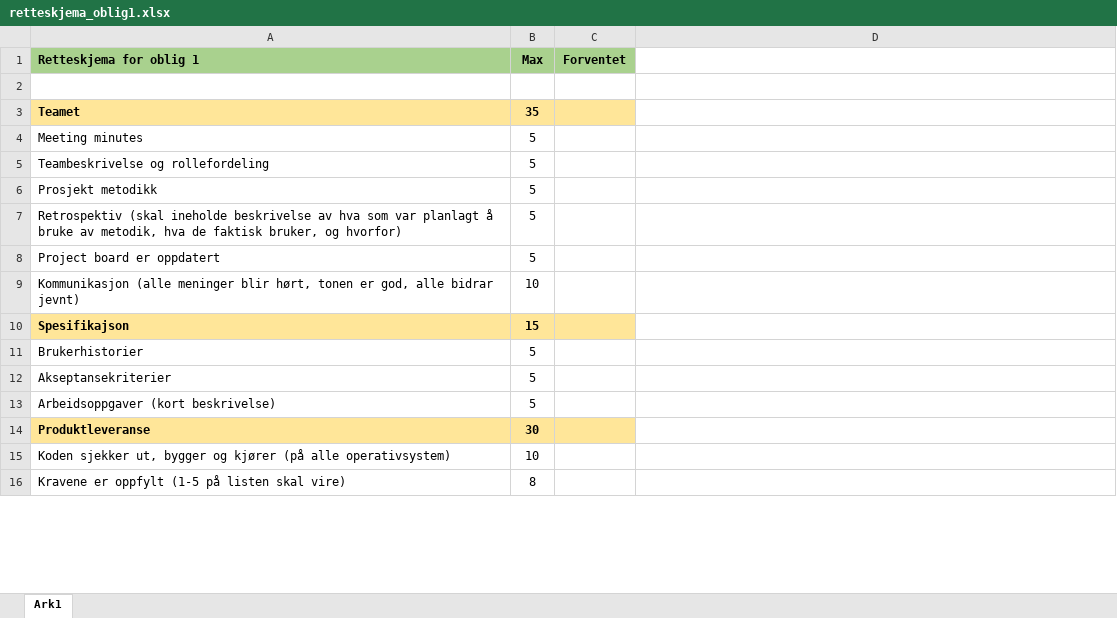
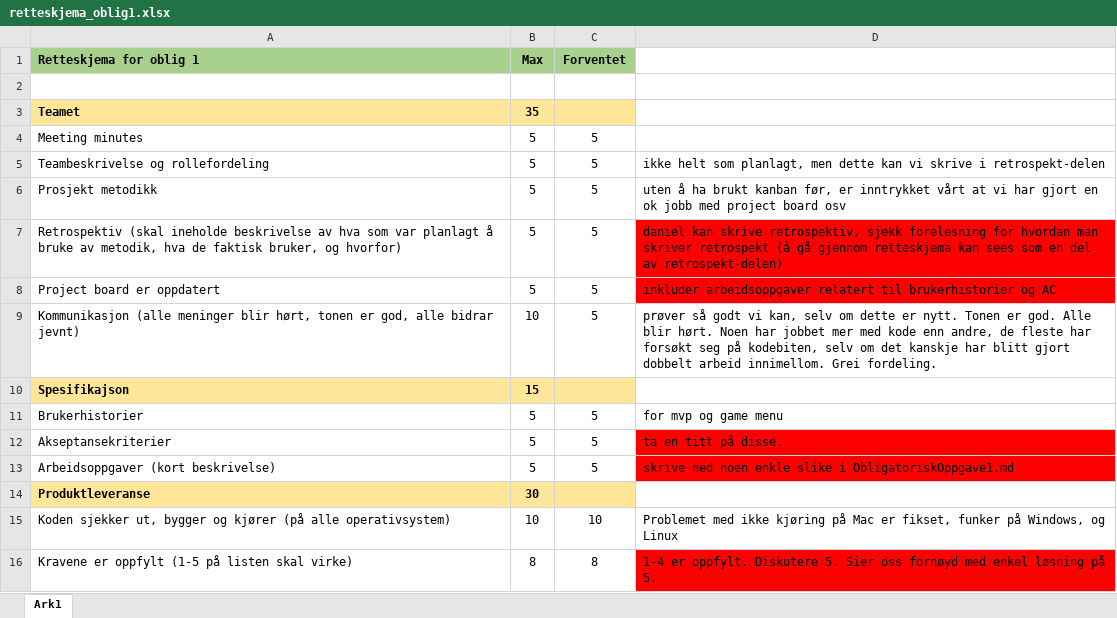
Before and after one commit to inf112-v21/Fantastic-Four, an Excel workbook: retteskjema_oblig1.xlsx, sheet Ark1, drawn as a sheet; only a part is shown; values as stored, in another font and other column widths than the file's, no borders; removed rows and columns are numbered as before the commit, all else as after; the diff covers the shown part only; the diff names each change by its address in the sheet, - before the commit and + after, or states it on an @@ line.

Commit message:
updated with comments

```diff
--- a/retteskjema_oblig1.xlsx (sheet Ark1)
+++ b/retteskjema_oblig1.xlsx (sheet Ark1)
-C4:C9 (Forventet): (empty)
+C4:C9 (Forventet): 5
-D5: (empty)
+D5: ikke helt som planlagt, men dette kan vi skrive i retrospekt-delen
-D6: (empty)
+D6: uten å ha brukt kanban før, er inntrykket vårt at vi har gjort en ok jobb med project board osv
-D7: (empty)
+D7: daniel kan skrive retrospektiv, sjekk forelesning for hvordan man skriver retrospekt (å gå gjennom retteskjema kan sees som en del av retrospekt-delen)
-D7:D8 fill: none
+D7:D8 fill: #FF0000
-D8: (empty)
+D8: inkluder arbeidsoppgaver relatert til brukerhistorier og AC
-D9: (empty)
+D9: prøver så godt vi kan, selv om dette er nytt. Tonen er god. Alle blir hørt. Noen har jobbet mer med kode enn andre, de fleste har forsøkt seg på kodebiten, selv om det kanskje har blitt gjort dobbelt arbeid innimellom. Grei fordeling.
-C11:C13 (Forventet): (empty)
+C11:C13 (Forventet): 5
-D11: (empty)
+D11: for mvp og game menu
-D12: (empty)
+D12: ta en titt på disse.
-D12:D13 fill: none
+D12:D13 fill: #FF0000
-D13: (empty)
+D13: skrive ned noen enkle slike i ObligatoriskOppgave1.md
-C15 (Forventet): (empty)
+C15 (Forventet): 10
-D15: (empty)
+D15: Problemet med ikke kjøring på Mac er fikset, funker på Windows, og Linux
-row 16: Kravene er oppfylt (1-5 på listen skal vire) | 8
+row 16: Kravene er oppfylt (1-5 på listen skal virke) | 8 | 8 | 1-4 er oppfylt. Diskutere 5. Sier oss fornøyd med enkel løsning på 5.
```
Also changed, not shown: 18 edited cells and cell formats elsewhere in this sheet.
